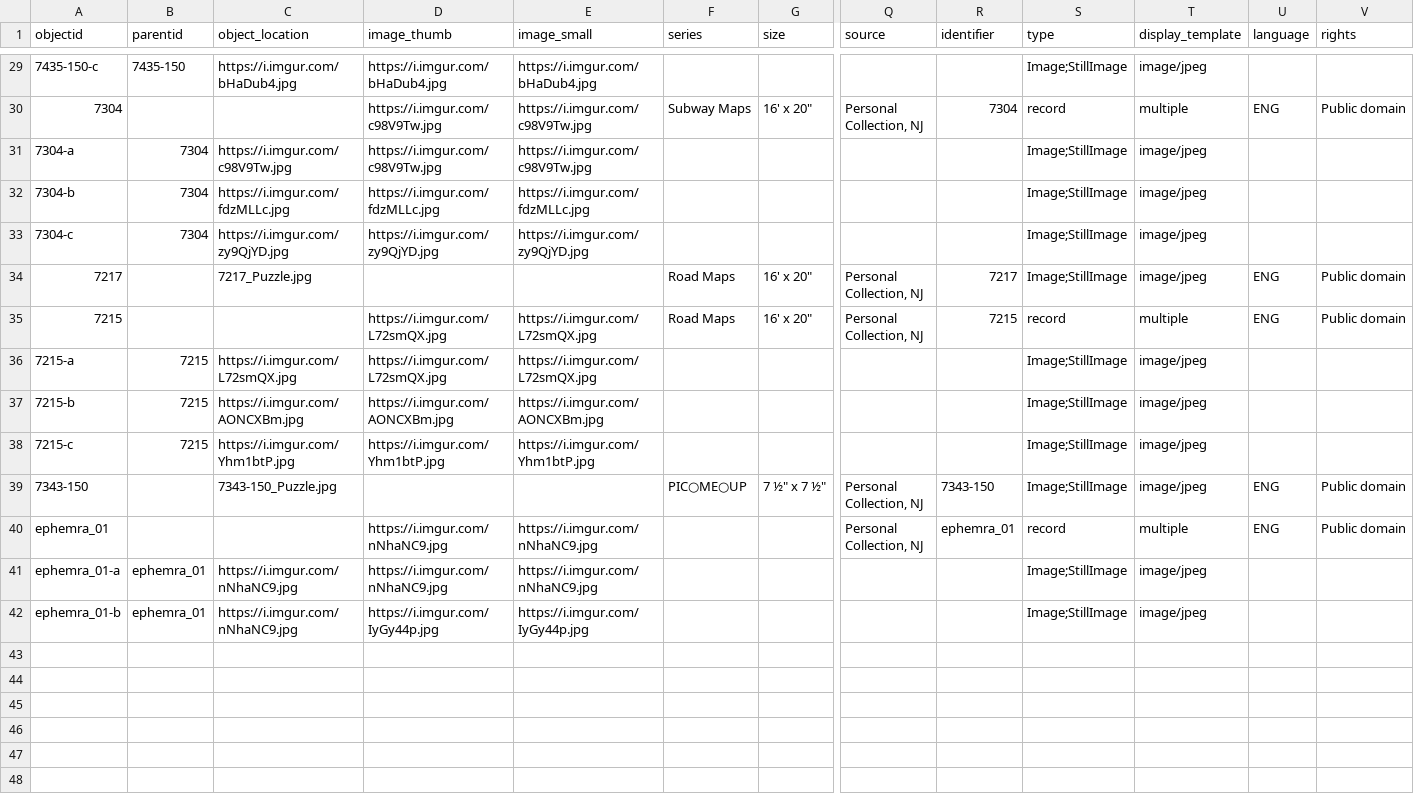
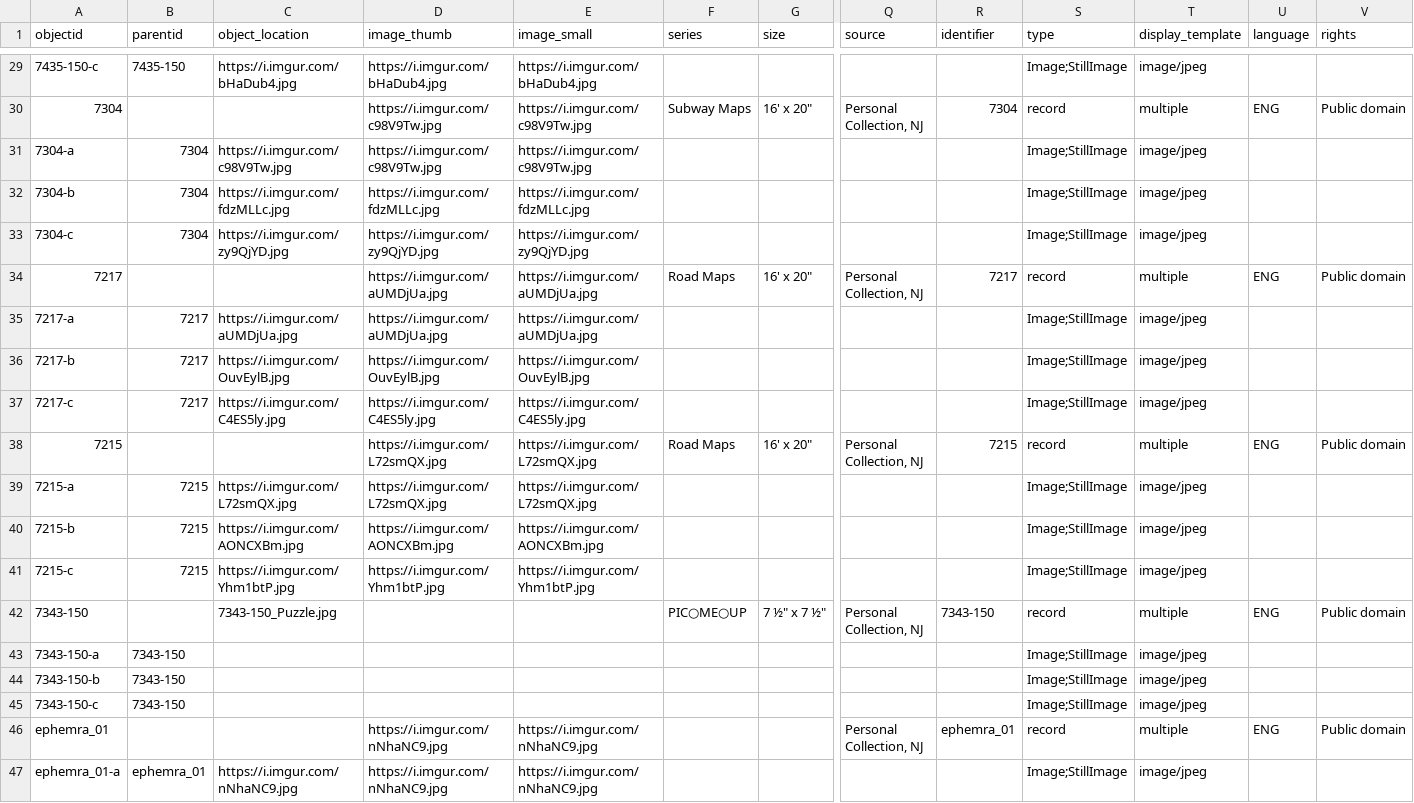
Before and after one commit to ZuzannaKelvin/gameophiles-unlimited-jigsaw-puzzles-csv, a CSV file: _data/gameophiles-puzzles-metadata.csv, drawn as a sheet; only a part is shown, gaps mark what is left out; the shorter side is filled out with more unchanged rows; addresses are those after the commit; rows hold the shown columns only; the diff names each change by its address in the sheet, - before the commit and + after, or states it on an @@ line.

Commit message:
Update gameophiles-puzzles-metadata.csv

```diff
--- a/_data/gameophiles-puzzles-metadata.csv
+++ b/_data/gameophiles-puzzles-metadata.csv
-C34 (object_location): 7217_Puzzle.jpg
+C34 (object_location): (empty)
-D34 (image_thumb): (empty)
+D34 (image_thumb): https://i.imgur.com/aUMDjUa.jpg
-E34 (image_small): (empty)
+E34 (image_small): https://i.imgur.com/aUMDjUa.jpg
-S34 (type): Image;StillImage
+S34 (type): record
-T34 (display_template): image/jpeg
+T34 (display_template): multiple
+row 35: 7217-a | 7217 | https://i.imgur.com/aUMDjUa.jpg | https://i.imgur.com/aUMDjUa.jpg | https://i.imgur.com/aUMDjUa.jpg |  |  |  |  | Image;StillImage | image/jpeg
+row 36: 7217-b | 7217 | https://i.imgur.com/OuvEylB.jpg | https://i.imgur.com/OuvEylB.jpg | https://i.imgur.com/OuvEylB.jpg |  |  |  |  | Image;StillImage | image/jpeg
+row 37: 7217-c | 7217 | https://i.imgur.com/C4ES5ly.jpg | https://i.imgur.com/C4ES5ly.jpg | https://i.imgur.com/C4ES5ly.jpg |  |  |  |  | Image;StillImage | image/jpeg
-S42 (type): Image;StillImage
+S42 (type): record
-T42 (display_template): image/jpeg
+T42 (display_template): multiple
+row 43: 7343-150-a | 7343-150 |  |  |  |  |  |  |  | Image;StillImage | image/jpeg
+row 44: 7343-150-b | 7343-150 |  |  |  |  |  |  |  | Image;StillImage | image/jpeg
+row 45: 7343-150-c | 7343-150 |  |  |  |  |  |  |  | Image;StillImage | image/jpeg
```
